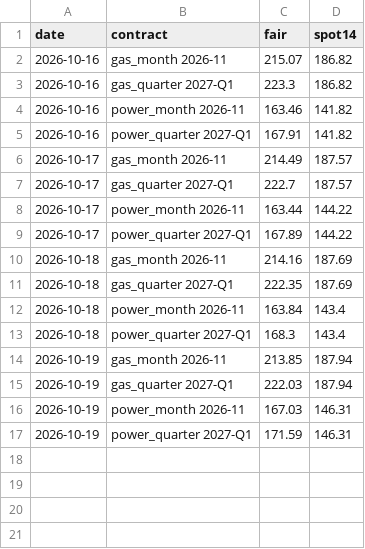
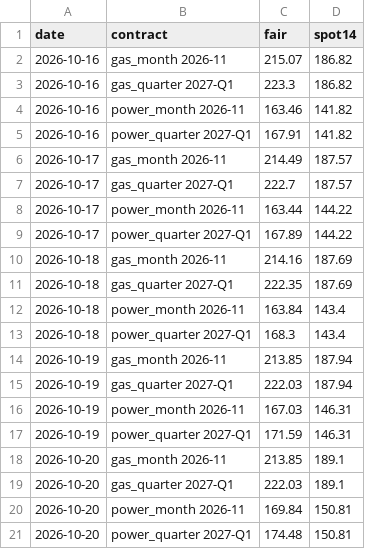
Before and after one commit to bruno-crosbie/Power-strategies, a CSV file: weather-fade/live/fair_values.csv, drawn as a sheet.

```diff
--- a/weather-fade/live/fair_values.csv
+++ b/weather-fade/live/fair_values.csv
@@ -17 +17,5 @@ date,contract,fair,spot14
 2026-10-19,power_quarter 2027-Q1,171.59,146.31
+2026-10-20,gas_month 2026-11,213.85,189.1
+2026-10-20,gas_quarter 2027-Q1,222.03,189.1
+2026-10-20,power_month 2026-11,169.84,150.81
+2026-10-20,power_quarter 2027-Q1,174.48,150.81
```
Also changed, not shown: 2 other files.
